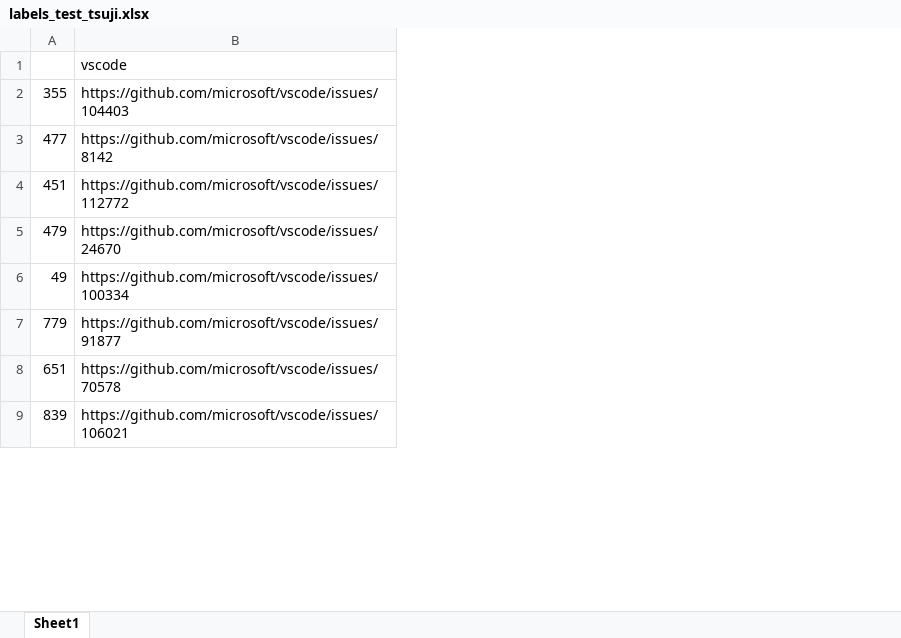
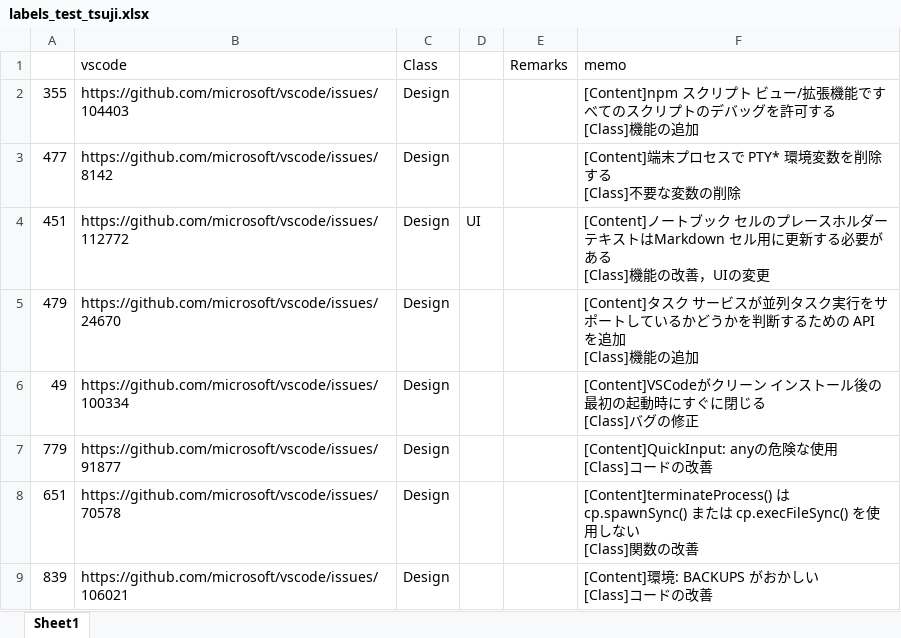
Before and after one commit to 3cywfym/td_dataset, an Excel workbook: labels_test_tsuji.xlsx, sheet Sheet1, drawn as a sheet; only a part is shown; values as stored, in another font and other column widths than the file's, no borders; ↵ is a line break in a cell; the diff names each change by its address in the sheet, - before the commit and + after, or states it on an @@ line.

Commit message:
labels_test_tsuji 〜80まで目視

```diff
--- a/labels_test_tsuji.xlsx (sheet Sheet1)
+++ b/labels_test_tsuji.xlsx (sheet Sheet1)
+column C (Class), rows 2-9: all Design
+column D, row 4: UI
+column E (Remarks), empty
+column F (memo), rows 2-9: [Content]npm スクリプト ビュー/拡張機能ですべてのスクリプトのデバッグを許可する ↵ [Class]機能の追加 | [Content]端末プロセスで PTY* 環境変数を削除する ↵ [Class]不要な変数の削除 | [Content]ノートブック セルのプレースホルダー テキストはMarkdown セル用に更新する必要がある ↵ [Class]機能の改善，UIの変更 | [Content]タスク サービスが並列タスク実行をサポートしているかどうかを判断するための API を追加 ↵ [Class]機能の追加 | [Content]VSCodeがクリーン インストール後の最初の起動時にすぐに閉じる ↵ [Class]バグの修正 | [Content]QuickInput: anyの危険な使用 ↵ [Class]コードの改善 | [Content]terminateProcess() は cp.spawnSync() または cp.execFileSync() を使用しない ↵ [Class]関数の改善 | [Content]環境: BACKUPS がおかしい ↵ [Class]コードの改善
```
Also changed, not shown: 1 other file.
